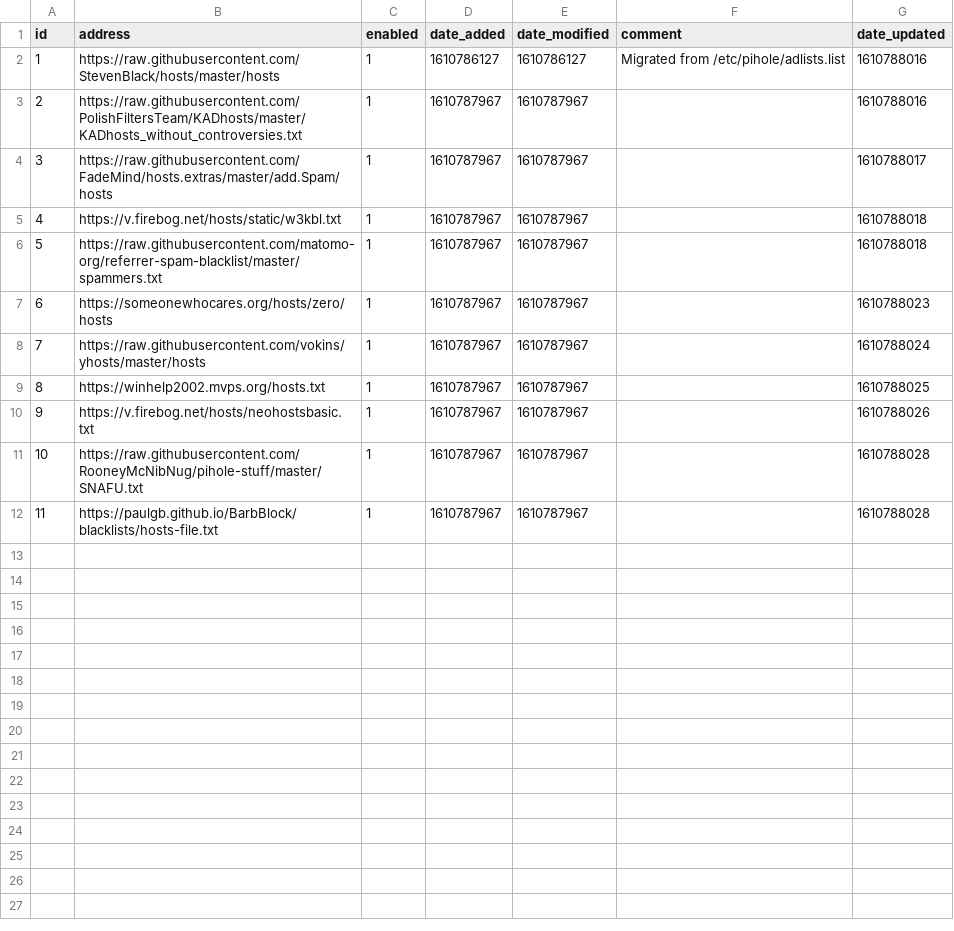
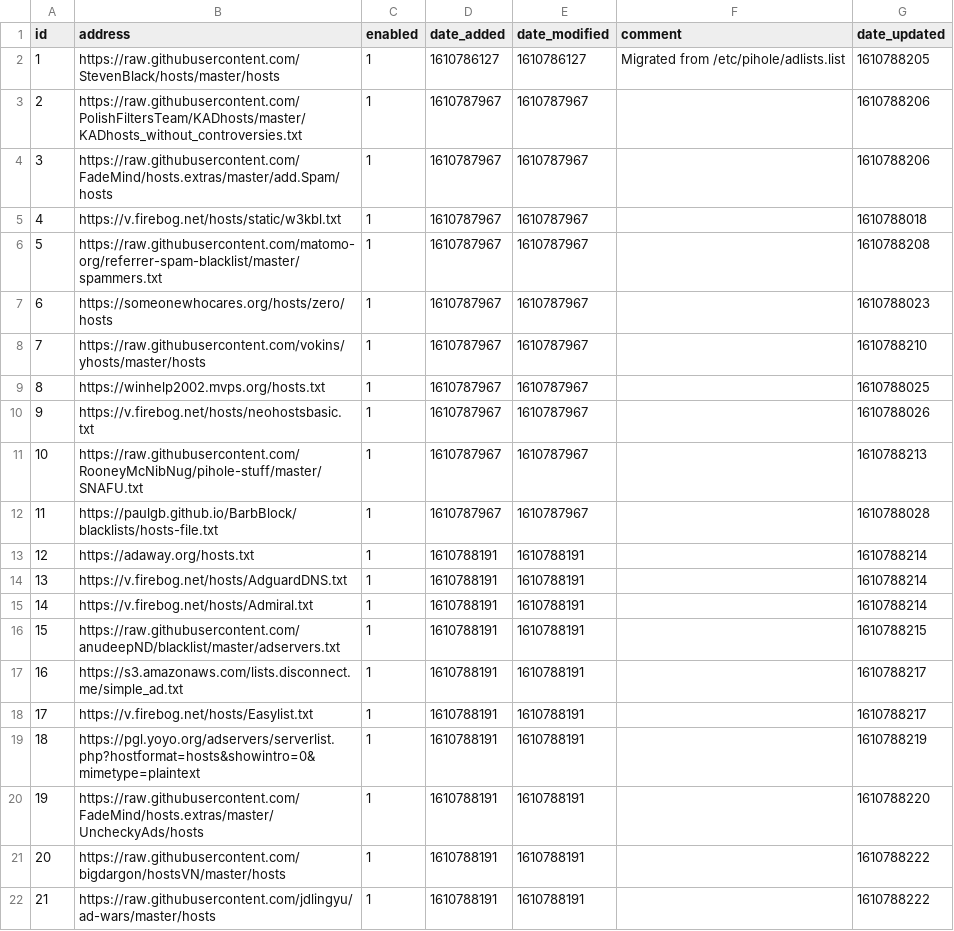
Before and after one commit to lakr/my-pihole-lists, a CSV file: adlist.csv, drawn as a sheet.

Commit message:
Updated January 16, 2021 10:36AM

```diff
--- a/adlist.csv
+++ b/adlist.csv
@@ -1,12 +1,22 @@
 id,address,enabled,date_added,date_modified,comment,date_updated
-1,https://raw.githubusercontent.com/StevenBlack/hosts/master/hosts,1,1610786127,1610786127,"Migrated from /etc/pihole/adlists.list",1610788016
-2,https://raw.githubusercontent.com/PolishFiltersTeam/KADhosts/master/KADhosts_without_controversies.txt,1,1610787967,1610787967,,1610788016
-3,https://raw.githubusercontent.com/FadeMind/hosts.extras/master/add.Spam/hosts,1,1610787967,1610787967,,1610788017
+1,https://raw.githubusercontent.com/StevenBlack/hosts/master/hosts,1,1610786127,1610786127,"Migrated from /etc/pihole/adlists.list",1610788205
+2,https://raw.githubusercontent.com/PolishFiltersTeam/KADhosts/master/KADhosts_without_controversies.txt,1,1610787967,1610787967,,1610788206
+3,https://raw.githubusercontent.com/FadeMind/hosts.extras/master/add.Spam/hosts,1,1610787967,1610787967,,1610788206
 4,https://v.firebog.net/hosts/static/w3kbl.txt,1,1610787967,1610787967,,1610788018
-5,https://raw.githubusercontent.com/matomo-org/referrer-spam-blacklist/master/spammers.txt,1,1610787967,1610787967,,1610788018
+5,https://raw.githubusercontent.com/matomo-org/referrer-spam-blacklist/master/spammers.txt,1,1610787967,1610787967,,1610788208
 6,https://someonewhocares.org/hosts/zero/hosts,1,1610787967,1610787967,,1610788023
-7,https://raw.githubusercontent.com/vokins/yhosts/master/hosts,1,1610787967,1610787967,,1610788024
+7,https://raw.githubusercontent.com/vokins/yhosts/master/hosts,1,1610787967,1610787967,,1610788210
 8,https://winhelp2002.mvps.org/hosts.txt,1,1610787967,1610787967,,1610788025
 9,https://v.firebog.net/hosts/neohostsbasic.txt,1,1610787967,1610787967,,1610788026
-10,https://raw.githubusercontent.com/RooneyMcNibNug/pihole-stuff/master/SNAFU.txt,1,1610787967,1610787967,,1610788028
+10,https://raw.githubusercontent.com/RooneyMcNibNug/pihole-stuff/master/SNAFU.txt,1,1610787967,1610787967,,1610788213
 11,https://paulgb.github.io/BarbBlock/blacklists/hosts-file.txt,1,1610787967,1610787967,,1610788028
+12,https://adaway.org/hosts.txt,1,1610788191,1610788191,,1610788214
+13,https://v.firebog.net/hosts/AdguardDNS.txt,1,1610788191,1610788191,,1610788214
+14,https://v.firebog.net/hosts/Admiral.txt,1,1610788191,1610788191,,1610788214
+15,https://raw.githubusercontent.com/anudeepND/blacklist/master/adservers.txt,1,1610788191,1610788191,,1610788215
+16,https://s3.amazonaws.com/lists.disconnect.me/simple_ad.txt,1,1610788191,1610788191,,1610788217
+17,https://v.firebog.net/hosts/Easylist.txt,1,1610788191,1610788191,,1610788217
+18,https://pgl.yoyo.org/adservers/serverlist.php?hostformat=hosts&showintro=0&mimetype=plaintext,1,1610788191,1610788191,,1610788219
+19,https://raw.githubusercontent.com/FadeMind/hosts.extras/master/UncheckyAds/hosts,1,1610788191,1610788191,,1610788220
+20,https://raw.githubusercontent.com/bigdargon/hostsVN/master/hosts,1,1610788191,1610788191,,1610788222
+21,https://raw.githubusercontent.com/jdlingyu/ad-wars/master/hosts,1,1610788191,1610788191,,1610788222
```
